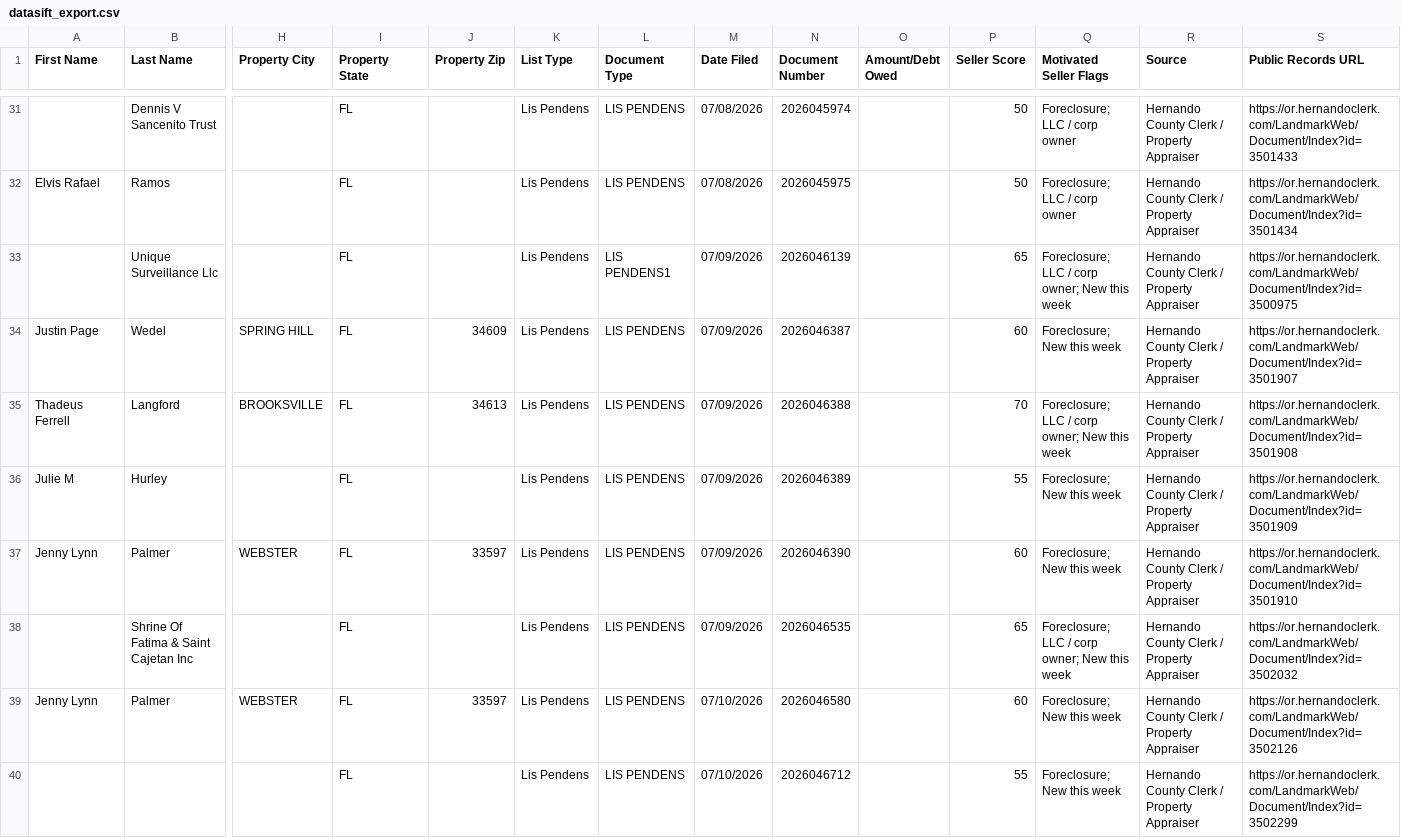
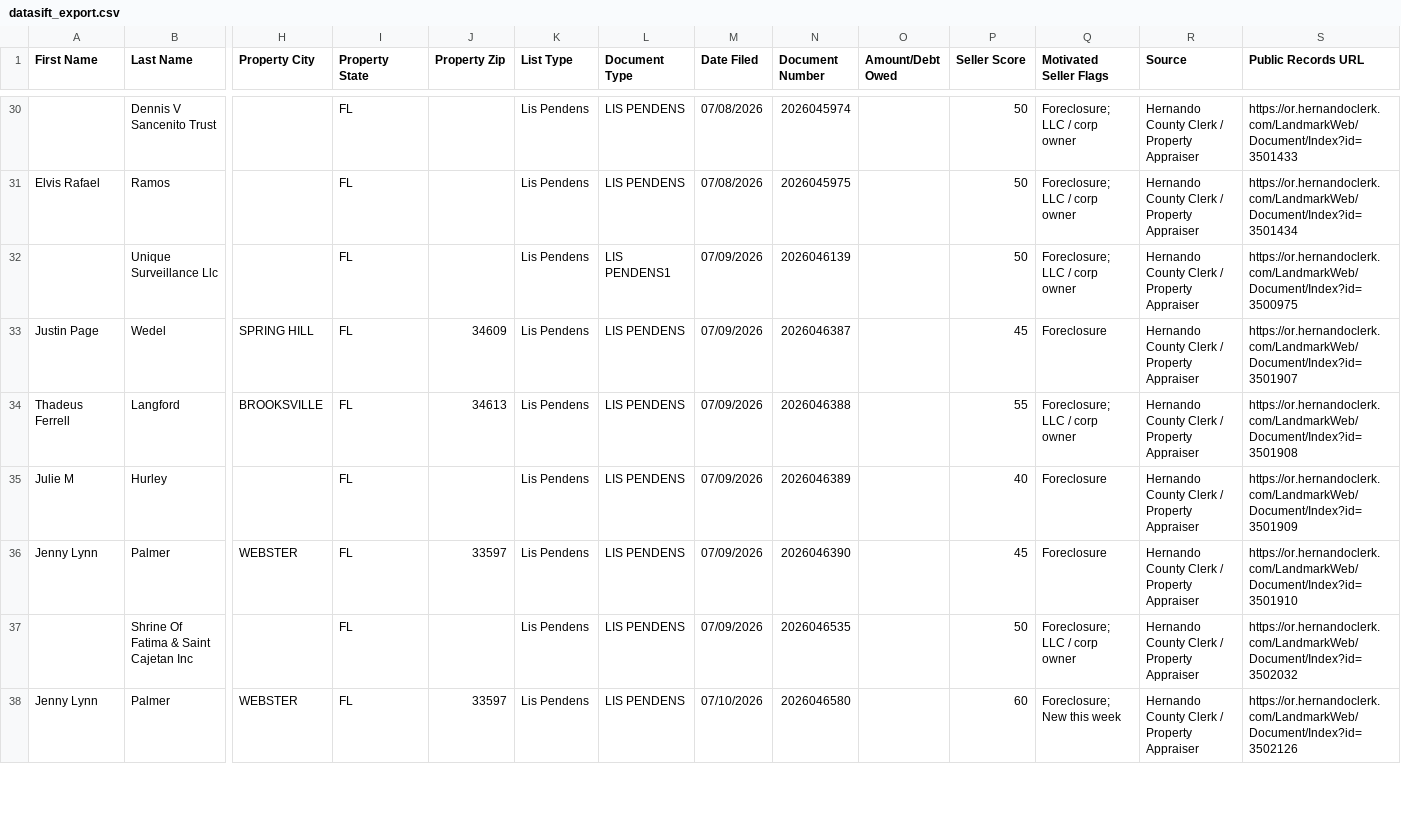
Before and after one commit to davidgunz13/hernando-lead-scraper, a CSV file: dashboard/datasift_export.csv, drawn as a sheet; only a part is shown, gaps mark what is left out; removed rows and columns are numbered as before the commit, all else as after; rows hold the shown columns only; the diff covers the shown part only; the diff names each change by its address in the sheet, - before the commit and + after, or states it on an @@ line.

```diff
--- a/dashboard/datasift_export.csv
+++ b/dashboard/datasift_export.csv
-P32 (Seller Score): 65
+P32 (Seller Score): 50
-Q32 (Motivated Seller Flags): Foreclosure; LLC / corp owner; New this week
+Q32 (Motivated Seller Flags): Foreclosure; LLC / corp owner
-P33 (Seller Score): 60
+P33 (Seller Score): 45
-Q33 (Motivated Seller Flags): Foreclosure; New this week
+Q33 (Motivated Seller Flags): Foreclosure
-P34 (Seller Score): 70
+P34 (Seller Score): 55
-Q34 (Motivated Seller Flags): Foreclosure; LLC / corp owner; New this week
+Q34 (Motivated Seller Flags): Foreclosure; LLC / corp owner
-P35 (Seller Score): 55
+P35 (Seller Score): 40
-Q35:Q36 (Motivated Seller Flags): Foreclosure; New this week
+Q35:Q36 (Motivated Seller Flags): Foreclosure
-P36 (Seller Score): 60
+P36 (Seller Score): 45
-P37 (Seller Score): 65
+P37 (Seller Score): 50
-Q37 (Motivated Seller Flags): Foreclosure; LLC / corp owner; New this week
+Q37 (Motivated Seller Flags): Foreclosure; LLC / corp owner
-row 40:  |  |  | FL |  | Lis Pendens | LIS PENDENS | 07/10/2026 | 2026046712 |  | 55 | Foreclosure; New this week | Hernando County Clerk / Property Appraiser | https://or.hernandoclerk.com/LandmarkWeb/Document/Index?id=3502299
```
Also changed, not shown: 5 added rows, 3 removed rows and 4 edited cells elsewhere in this file, data/datasift_export.csv, 2 other files.
